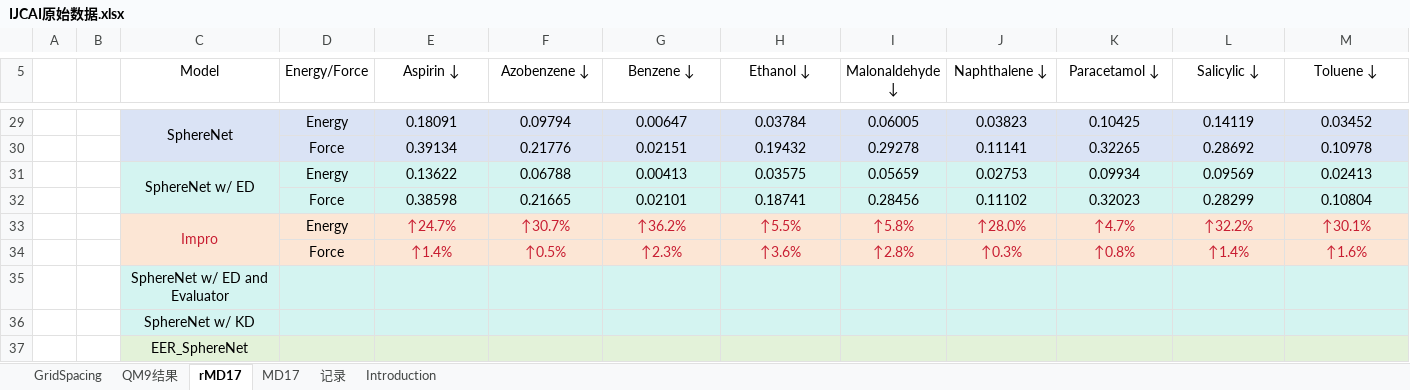
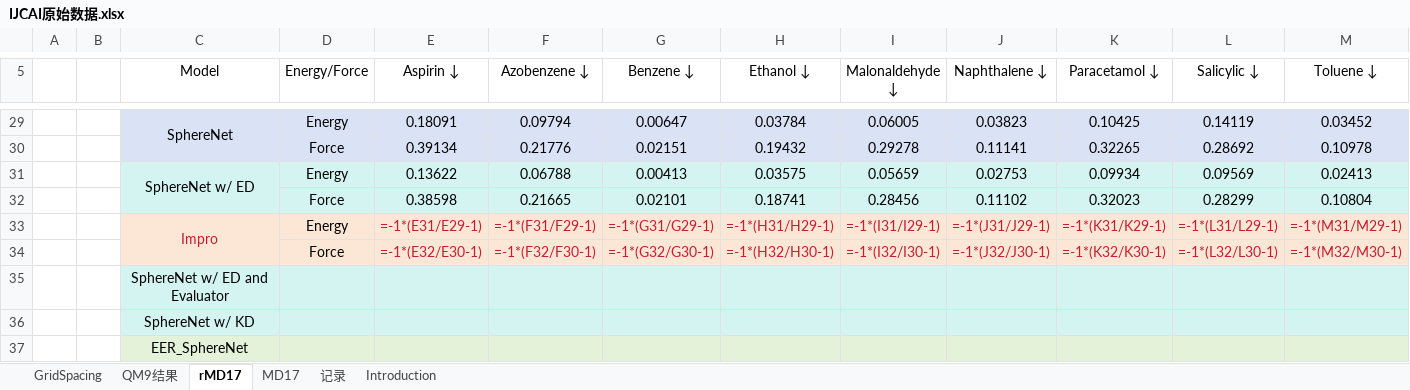
Before and after one commit to katewangsiyu/EDG, an Excel workbook: EDG_IEEE_Trans_extracted/IJCAI-2025-EDG-camera/IJCAI原始数据.xlsx, sheet rMD17, drawn as a sheet; only a part is shown, gaps mark what is left out; values as stored, in another font and other column widths than the file's, no borders; formulas without a stored value are shown as written; charts and pictures not drawn; removed rows and columns are numbered as before the commit, all else as after; rows hold the shown columns only; the diff covers the shown part only; the diff names each change by its address in the sheet, - before the commit and + after, or states it on an @@ line.

```diff
--- a/EDG_IEEE_Trans_extracted/IJCAI-2025-EDG-camera/IJCAI原始数据.xlsx (sheet rMD17)
+++ b/EDG_IEEE_Trans_extracted/IJCAI-2025-EDG-camera/IJCAI原始数据.xlsx (sheet rMD17)
-C30 fill: #DAE3F5
+C30 fill: none
-C32 fill: #D4F4F1
+C32 fill: none
-row 33:  |  | Impro | Energy | ↑24.7% | ↑30.7% | ↑36.2% | ↑5.5% | ↑5.8% | ↑28.0% | ↑4.7% | ↑32.2% | ↑30.1%
-row 34:  |  |  | Force | ↑1.4% | ↑0.5% | ↑2.3% | ↑3.6% | ↑2.8% | ↑0.3% | ↑0.8% | ↑1.4% | ↑1.6%
+row 33:  |  | Impro | Energy | =-1*(E31/E29-1) | =-1*(F31/F29-1) | =-1*(G31/G29-1) | =-1*(H31/H29-1) | =-1*(I31/I29-1) | =-1*(J31/J29-1) | =-1*(K31/K29-1) | =-1*(L31/L29-1) | =-1*(M31/M29-1)
+row 34:  |  |  | Force | =-1*(E32/E30-1) | =-1*(F32/F30-1) | =-1*(G32/G30-1) | =-1*(H32/H30-1) | =-1*(I32/I30-1) | =-1*(J32/J30-1) | =-1*(K32/K30-1) | =-1*(L32/L30-1) | =-1*(M32/M30-1)
```
Also changed, not shown: 11 added rows, 11 removed rows, 22 edited cells, cell formats and merged cells elsewhere in this sheet, sheet QM9结果, sheet Introduction, sheet GridSpacing, charts or pictures, 15 other files.
